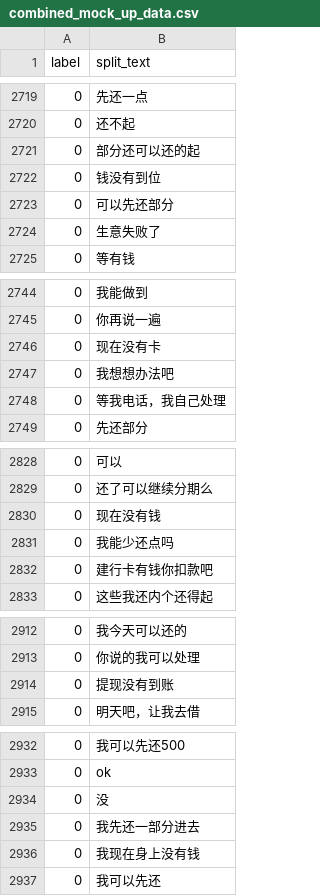
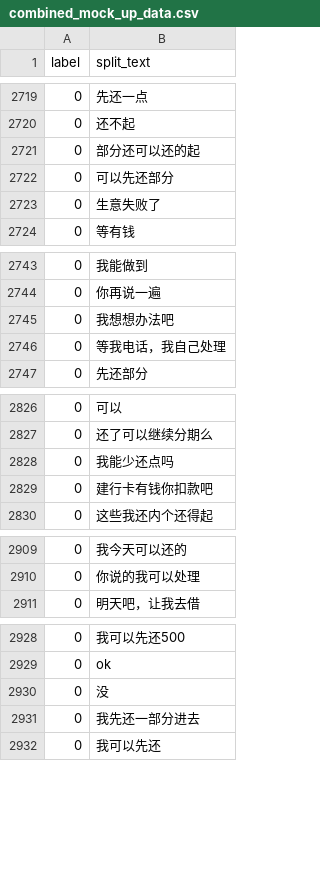
Before and after one commit to TSLNIHAOGIT/Chatbot1.0_ss, a CSV file: MLModel/data/CutDebt/combined_mock_up_data.csv, drawn as a sheet; only a part is shown, gaps mark what is left out; the diff covers the shown part only.

```diff
--- a/MLModel/data/CutDebt/combined_mock_up_data.csv
+++ b/MLModel/data/CutDebt/combined_mock_up_data.csv
@@ -2721,3 +2721,2 @@ label,split_text
 0,部分还可以还的起
-0,钱没有到位
 0,可以先还部分
@@ -2745,3 +2744,2 @@ label,split_text
 0,你再说一遍
-0,现在没有卡
 0,我想想办法吧
@@ -2829,3 +2827,2 @@ label,split_text
 0,还了可以继续分期么
-0,现在没有钱
 0,我能少还点吗
@@ -2913,3 +2910,2 @@ label,split_text
 0,你说的我可以处理
-0,提现没有到账
 0,明天吧，让我去借
@@ -2935,3 +2931,2 @@ label,split_text
 0,我先还一部分进去
-0,我现在身上没有钱
 0,我可以先还
```
Also changed, not shown: 4 removed rows elsewhere in this file, MLModel/data/CutDebt/cleaned_mock_up_data.csv, MLModel/data/IDClassifier/cleaned_mock_up_data.csv, 39 other files.
